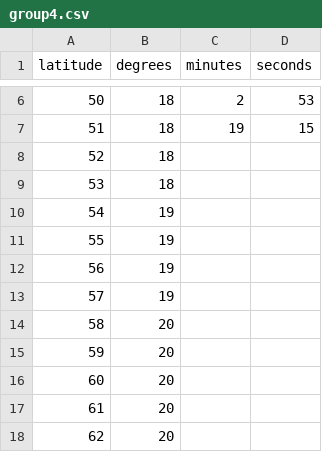
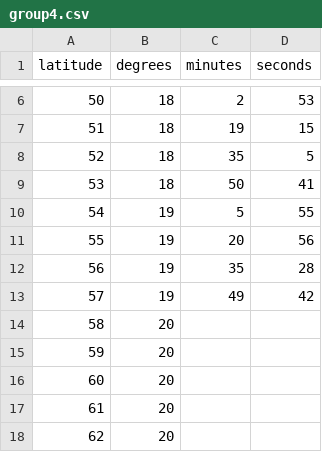
Before and after one commit to eashee15/MunichAlmagestManuscript, a CSV file: group4.csv, drawn as a sheet; only a part is shown, gaps mark what is left out.

Commit message:
Update group4.csv

```diff
--- a/group4.csv
+++ b/group4.csv
@@ -7,8 +7,8 @@ latitude,degrees,minutes,seconds
 51,18,19,15
-52,18,,
-53,18,,
-54,19,,
-55,19,,
-56,19,,
-57,19,,
+52,18,35,5
+53,18,50,41
+54,19,5,55
+55,19,20,56
+56,19,35,28
+57,19,49,42
 58,20,,
```
